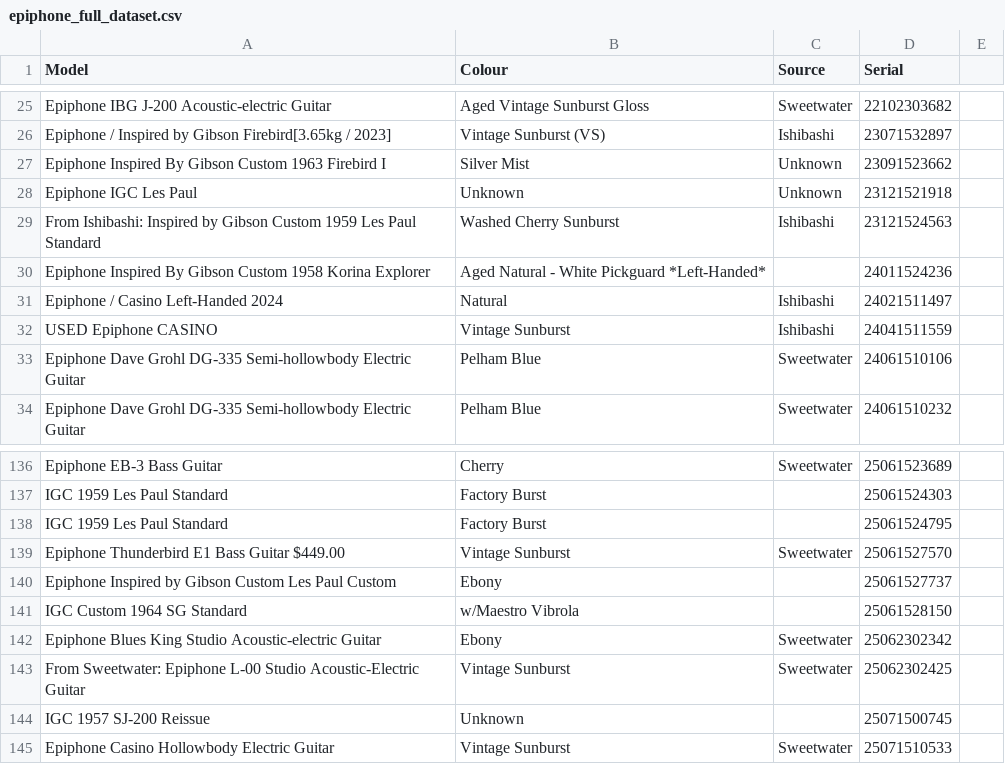
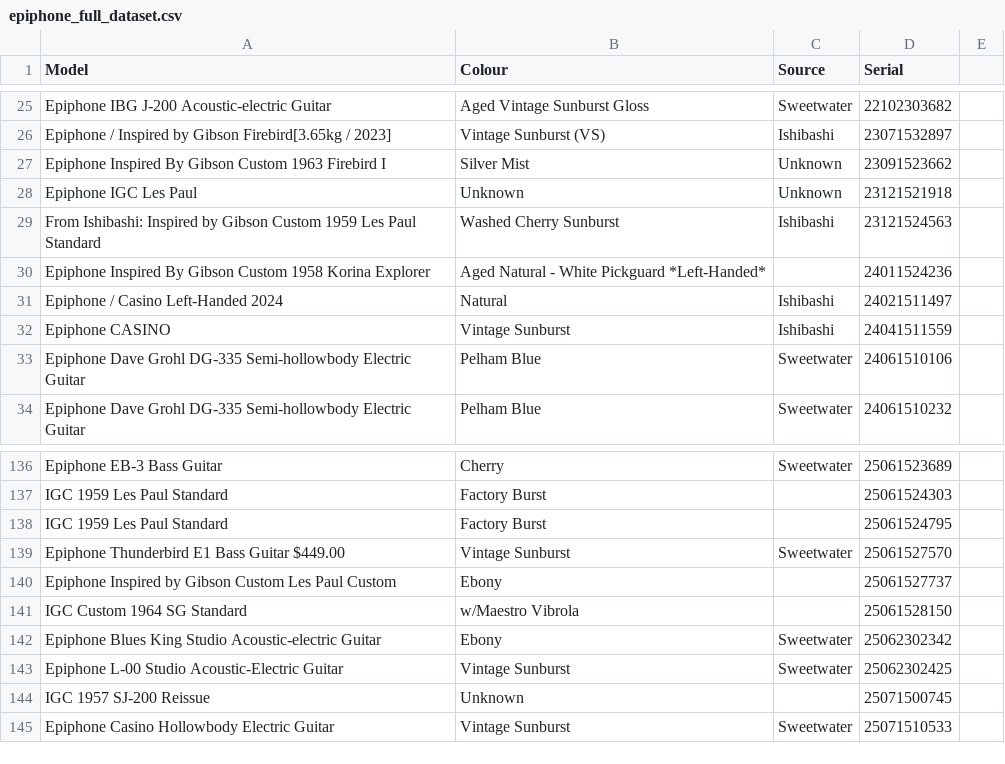
Before and after one commit to AndrewFischer/epiphone-serial-project, a CSV file: epiphone_full_dataset.csv, drawn as a sheet; only a part is shown, gaps mark what is left out; the diff covers the shown part only.

```diff
--- a/epiphone_full_dataset.csv
+++ b/epiphone_full_dataset.csv
@@ -32 +32 @@ Epiphone / Casino Left-Handed 2024,Natural,Ishibashi,24021511497
-USED Epiphone CASINO,Vintage Sunburst,Ishibashi,24041511559
+Epiphone CASINO,Vintage Sunburst,Ishibashi,24041511559,
@@ -143 +143 @@ Epiphone Blues King Studio Acoustic-electric Guitar,Ebony,Sweetwater,25062302342
-From Sweetwater: Epiphone L-00 Studio Acoustic-Electric Guitar,Vintage Sunburst,Sweetwater,25062302425
+Epiphone L-00 Studio Acoustic-Electric Guitar,Vintage Sunburst,Sweetwater,25062302425,
```
Also changed, not shown: 11 added rows, 1 removed row and 39 edited cells elsewhere in this file, 1 other file.
